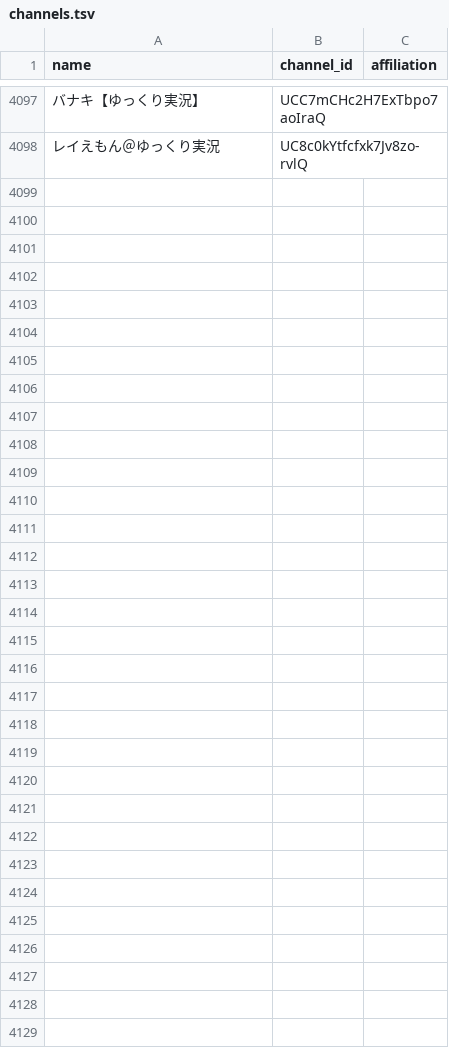
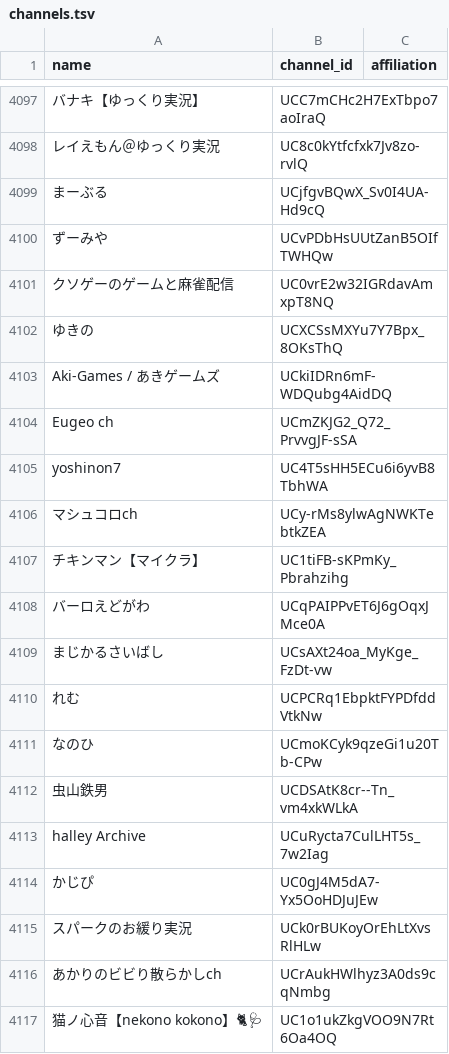
Before and after one commit to tarochin1985/hayarige, a TSV file: data/channels.tsv, drawn as a sheet; only a part is shown, gaps mark what is left out; the diff covers the shown part only; the diff names each change by its address in the sheet, - before the commit and + after, or states it on an @@ line.

```diff
--- a/data/channels.tsv
+++ b/data/channels.tsv
+row 4099: まーぶる | UCjfgvBQwX_Sv0I4UA-Hd9cQ
+row 4100: ずーみや | UCvPDbHsUUtZanB5OIfTWHQw
+row 4101: クソゲーのゲームと麻雀配信 | UC0vrE2w32IGRdavAmxpT8NQ
+row 4102: ゆきの | UCXCSsMXYu7Y7Bpx_8OKsThQ
+row 4103: Aki-Games / あきゲームズ | UCkiIDRn6mF-WDQubg4AidDQ
+row 4104: Eugeo ch | UCmZKJG2_Q72_PrvvgJF-sSA
+row 4105: yoshinon7 | UC4T5sHH5ECu6i6yvB8TbhWA
+row 4106: マシュコロch | UCy-rMs8ylwAgNWKTebtkZEA
+row 4107: チキンマン【マイクラ】 | UC1tiFB-sKPmKy_Pbrahzihg
+row 4108: バーロえどがわ | UCqPAIPPvET6J6gOqxJMce0A
+row 4109: まじかるさいばし | UCsAXt24oa_MyKge_FzDt-vw
+row 4110: れむ | UCPCRq1EbpktFYPDfddVtkNw
+row 4111: なのひ | UCmoKCyk9qzeGi1u20Tb-CPw
+row 4112: 虫山鉄男 | UCDSAtK8cr--Tn_vm4xkWLkA
+row 4113: halley Archive | UCuRycta7CulLHT5s_7w2Iag
+row 4114: かじぴ | UC0gJ4M5dA7-Yx5OoHDJuJEw
+row 4115: スパークのお緩り実況 | UCk0rBUKoyOrEhLtXvsRlHLw
+row 4116: あかりのビビり散らかしch | UCrAukHWlhyz3A0ds9cqNmbg
+row 4117: 猫ノ心音【nekono kokono】🐈🩺 | UC1o1ukZkgVOO9N7Rt6Oa4OQ
```
Also changed, not shown: 49 added rows elsewhere in this file, data/channels_discovered.csv, 2 other files.
